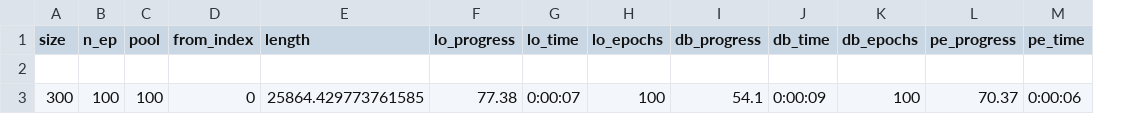
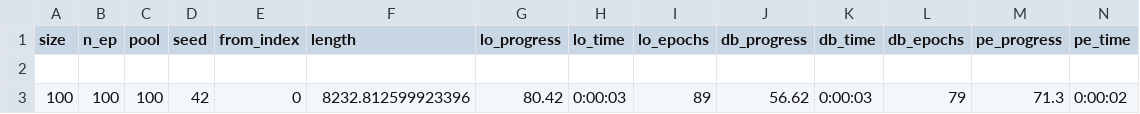
Before and after one commit to xeniabaturina/pdp_python, a CSV file: data/convergence/statistics.csv, drawn as a sheet; only a part is shown; removed rows and columns are numbered as before the commit, all else as after; rows hold the shown columns only; the diff names each change by its address in the sheet, - before the commit and + after, or states it on an @@ line.

```diff
--- a/data/convergence/statistics.csv
+++ b/data/convergence/statistics.csv
+column D (seed), empty
-row 3: 300 | 100 | 100 | 0 | 25864.429773761585 | 77.38 | 0:00:07 | 100 | 54.1 | 0:00:09 | 100 | 70.37 | 0:00:06
+row 3: 100 | 100 | 100 | 42 | 0 | 8232.812599923396 | 80.42 | 0:00:03 | 89 | 56.62 | 0:00:03 | 79 | 71.3 | 0:00:02
```
Also changed, not shown: 1 other file.
